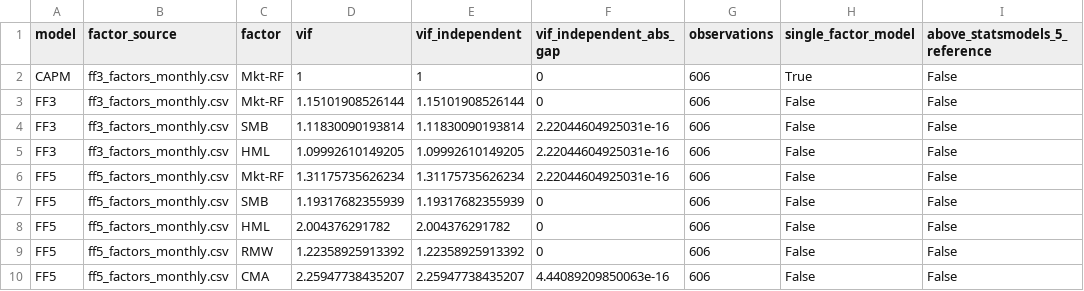
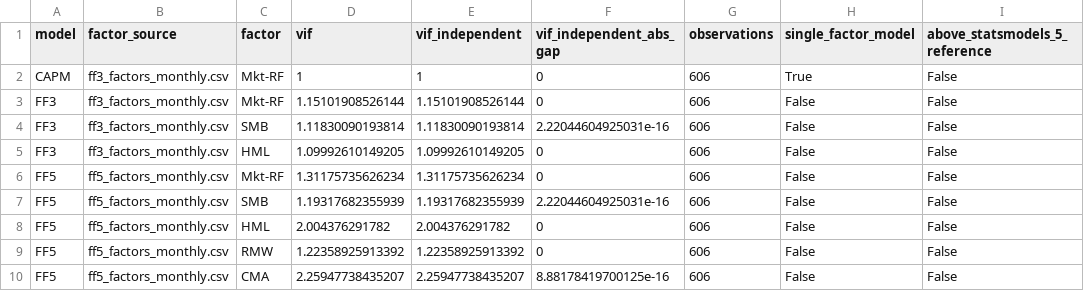
Before and after one commit to TranThanhPhu39/portfolio, a CSV file: outputs/step6_vif.csv, drawn as a sheet; only a part is shown; the diff names each change by its address in the sheet, - before the commit and + after, or states it on an @@ line.

```diff
--- a/outputs/step6_vif.csv
+++ b/outputs/step6_vif.csv
-F5:F6 (vif_independent_abs_gap): 2.22044604925031e-16
+F5:F6 (vif_independent_abs_gap): 0
-F7 (vif_independent_abs_gap): 0
+F7 (vif_independent_abs_gap): 2.22044604925031e-16
-F10 (vif_independent_abs_gap): 4.44089209850063e-16
+F10 (vif_independent_abs_gap): 8.88178419700125e-16
```
Also changed, not shown: outputs/step5_grs_results.csv, outputs/step6_hac_results.csv, 2 other files.
